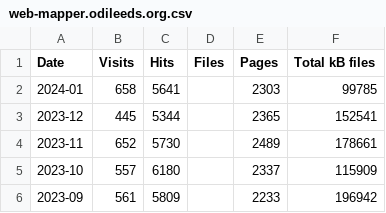
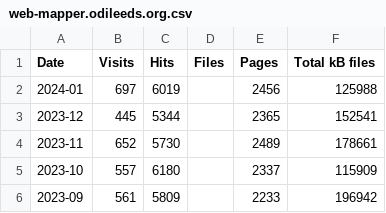
Before and after one commit to open-innovations/dashboard, a CSV file: data/web-mapper.odileeds.org.csv, drawn as a sheet; only a part is shown.

```diff
--- a/data/web-mapper.odileeds.org.csv
+++ b/data/web-mapper.odileeds.org.csv
@@ -1,3 +1,3 @@
 Date,Visits,Hits,Files,Pages,Total kB files
-2024-01,658,5641,,2303,99785
+2024-01,697,6019,,2456,125988
 2023-12,445,5344,,2365,152541
```
Also changed, not shown: data/web-audio-opentransportnorth.com.csv, data/web-open-innovations.org.csv, 1 other file.
